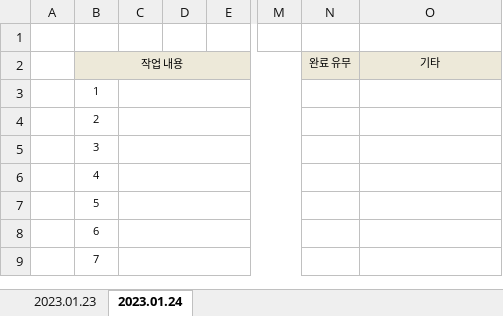
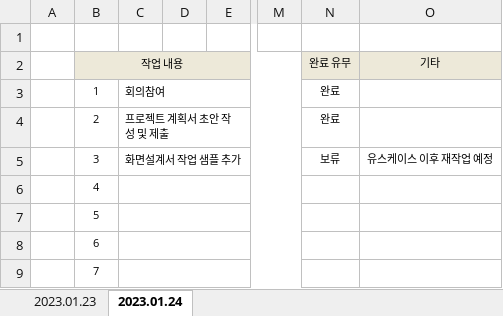
Before and after one commit to juhyeonjong2/DongStagram, an Excel workbook: Documents/2. 주간보고서/1주차/일일업무/일일 업무 - 전우성.xlsx, sheet 2023.01.24, drawn as a sheet; only a part is shown, gaps mark what is left out; values as stored, in another font and other column widths than the file's, no borders; the diff names each change by its address in the sheet, - before the commit and + after, or states it on an @@ line.

Commit message:
일일 업무 보고
-2024.01.24

```diff
--- a/Documents/2. 주간보고서/1주차/일일업무/일일 업무 - 전우성.xlsx (sheet 2023.01.24)
+++ b/Documents/2. 주간보고서/1주차/일일업무/일일 업무 - 전우성.xlsx (sheet 2023.01.24)
-C3: (empty)
+C3: 회의참여
-N3:N4 (완료 유무): (empty)
+N3:N4 (완료 유무): 완료
-C4: (empty)
+C4: 프로젝트 계획서 초안 작성 및 제출
-C5: (empty)
+C5: 화면설계서 작업 샘플 추가
-N5 (완료 유무): (empty)
+N5 (완료 유무): 보류
-O5 (기타): (empty)
+O5 (기타): 유스케이스 이후 재작업 예정
```
